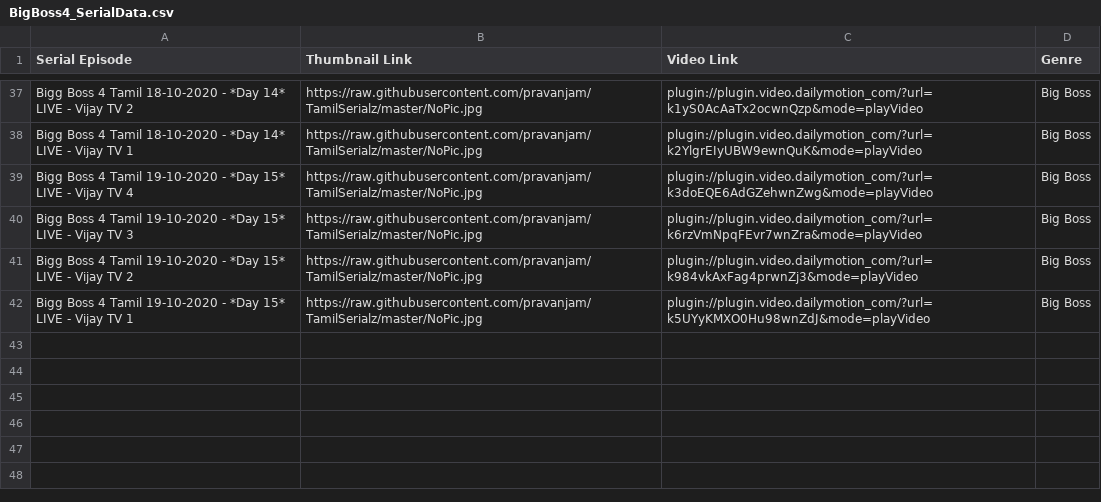
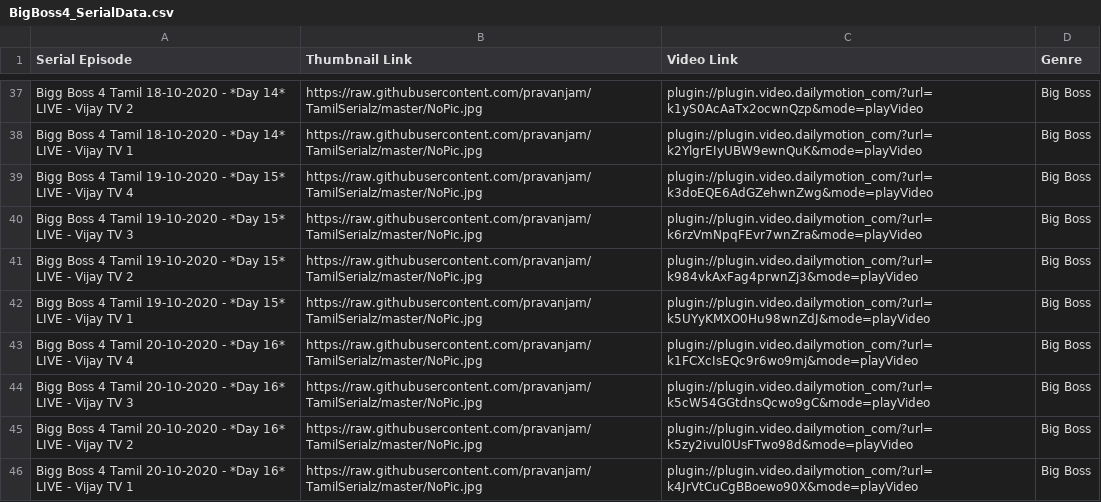
Before and after one commit to pravanjam/TamilSerialz, a CSV file: BigBoss4_SerialData.csv, drawn as a sheet; only a part is shown, gaps mark what is left out; the diff names each change by its address in the sheet, - before the commit and + after, or states it on an @@ line.

```diff
--- a/BigBoss4_SerialData.csv
+++ b/BigBoss4_SerialData.csv
+row 43: Bigg Boss 4 Tamil 20-10-2020 - *Day 16* LIVE - Vijay TV 4 | https://raw.githubusercontent.com/pravanjam/TamilSerialz/master/NoPic.jpg | plugin://plugin.video.dailymotion_com/?url=k1FCXcIsEQc9r6wo9mj&mode=playVideo | Big Boss
+row 44: Bigg Boss 4 Tamil 20-10-2020 - *Day 16* LIVE - Vijay TV 3 | https://raw.githubusercontent.com/pravanjam/TamilSerialz/master/NoPic.jpg | plugin://plugin.video.dailymotion_com/?url=k5cW54GGtdnsQcwo9gC&mode=playVideo | Big Boss
+row 45: Bigg Boss 4 Tamil 20-10-2020 - *Day 16* LIVE - Vijay TV 2 | https://raw.githubusercontent.com/pravanjam/TamilSerialz/master/NoPic.jpg | plugin://plugin.video.dailymotion_com/?url=k5zy2ivul0UsFTwo98d&mode=playVideo | Big Boss
+row 46: Bigg Boss 4 Tamil 20-10-2020 - *Day 16* LIVE - Vijay TV 1 | https://raw.githubusercontent.com/pravanjam/TamilSerialz/master/NoPic.jpg | plugin://plugin.video.dailymotion_com/?url=k4JrVtCuCgBBoewo90X&mode=playVideo | Big Boss
```
Also changed, not shown: Chithi2_SerialData.csv.
